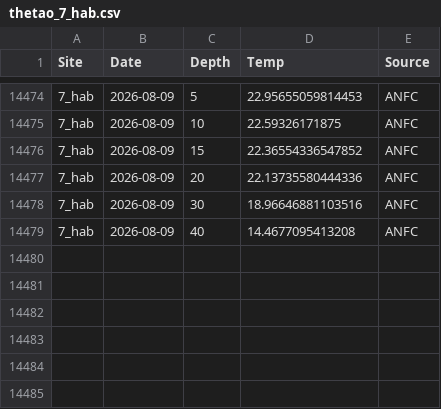
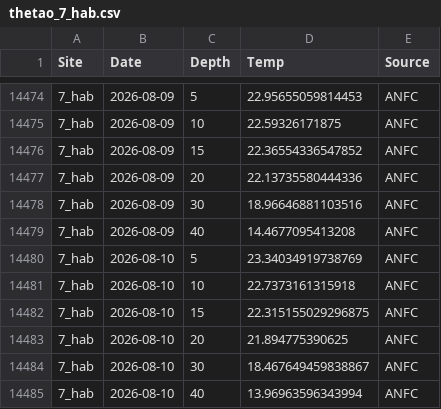
Before and after one commit to sharkbot952/temp_test2, a CSV file: data/cmem/thetao/thetao_7_hab.csv, drawn as a sheet; only a part is shown, gaps mark what is left out.

```diff
--- a/data/cmem/thetao/thetao_7_hab.csv
+++ b/data/cmem/thetao/thetao_7_hab.csv
@@ -14479 +14479,7 @@
 7_hab,2026-08-09,40,14.4677095413208,ANFC
+7_hab,2026-08-10,5,23.34034919738769,ANFC
+7_hab,2026-08-10,10,22.7373161315918,ANFC
+7_hab,2026-08-10,15,22.315155029296875,ANFC
+7_hab,2026-08-10,20,21.894775390625,ANFC
+7_hab,2026-08-10,30,18.467649459838867,ANFC
+7_hab,2026-08-10,40,13.96963596343994,ANFC
```
Also changed, not shown: data/cmem/chl/chl_10_tom.csv, data/cmem/chl/chl_12_mas.csv, 14 other files.
